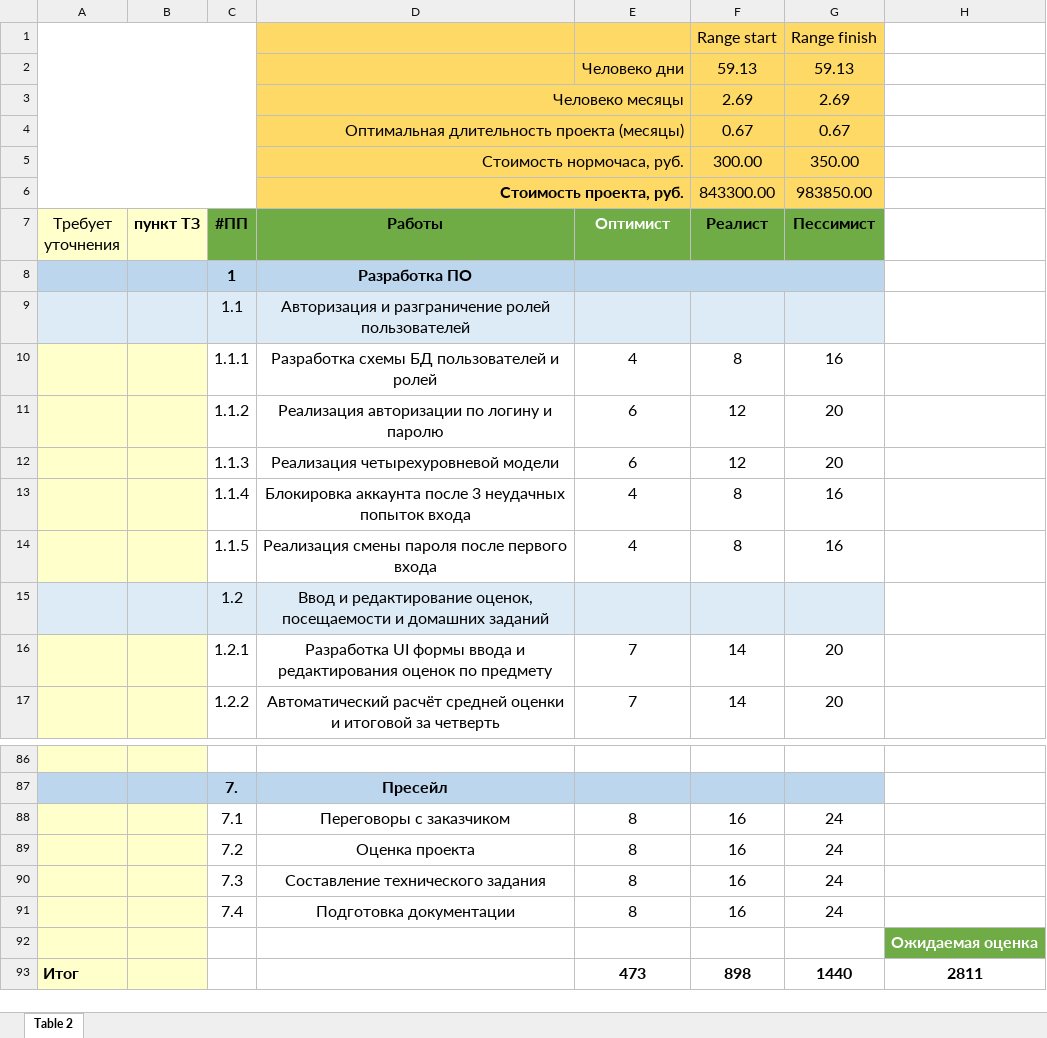
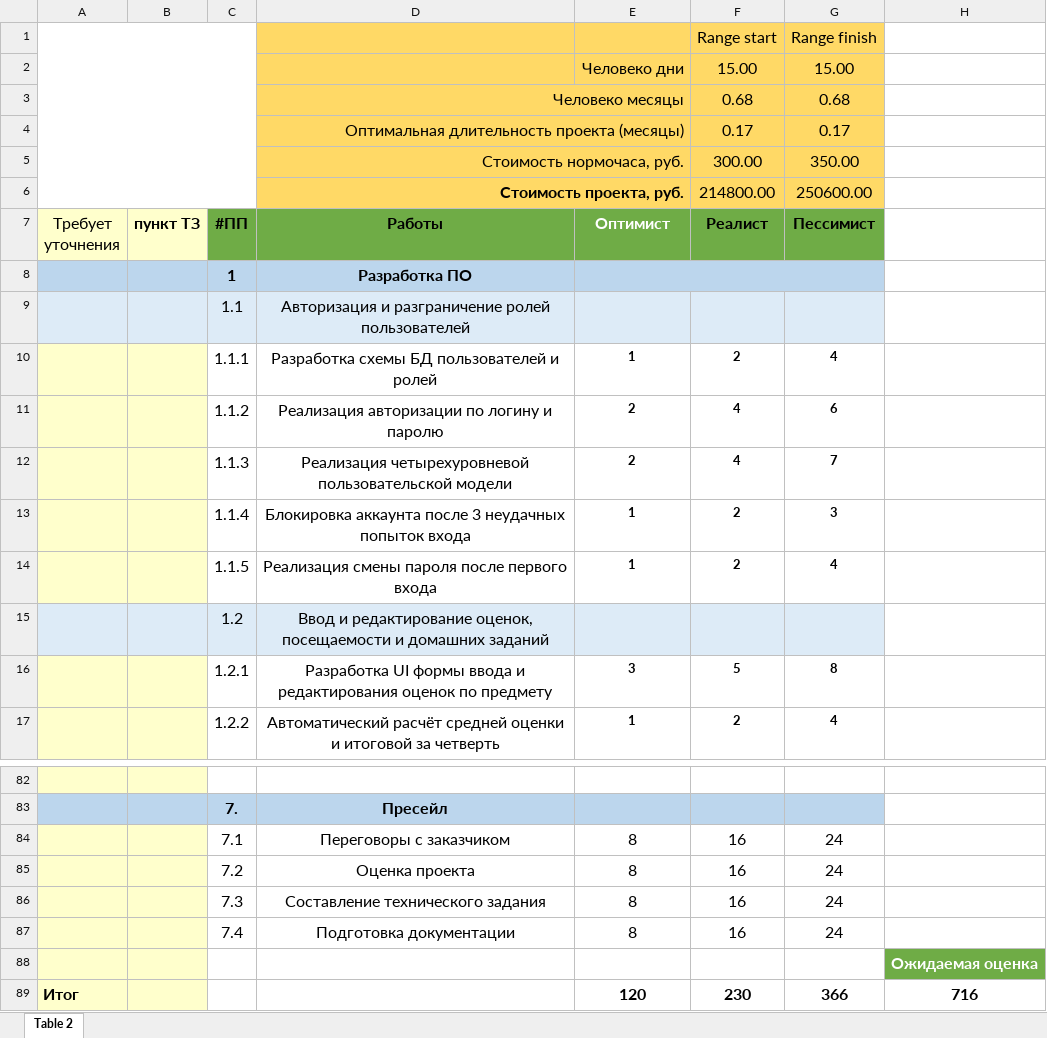
Before and after one commit to MorgandeCesso/IT-project-management-AI-23, an Excel workbook: students/Agametov A. M/Lab3/ЛР3. ОЦЕНКА ПРОЕКТА.xlsx, sheet Table 2, drawn as a sheet; only a part is shown, gaps mark what is left out; values as stored, in another font and other column widths than the file's, no borders; removed rows and columns are numbered as before the commit, all else as after; the diff covers the shown part only; the diff names each change by its address in the sheet, - before the commit and + after, or states it on an @@ line.

```diff
--- a/students/Agametov A. M/Lab3/ЛР3. ОЦЕНКА ПРОЕКТА.xlsx (sheet Table 2)
+++ b/students/Agametov A. M/Lab3/ЛР3. ОЦЕНКА ПРОЕКТА.xlsx (sheet Table 2)
-row 2:  |  |  |  | Человеко дни | 59.13 | 59.13
-row 3:  |  |  | Человеко месяцы |  | 2.69 | 2.69
-row 4:  |  |  | Оптимальная длительность проекта (месяцы) |  | 0.67 | 0.67
+row 2:  |  |  |  | Человеко дни | 15.00 | 15.00
+row 3:  |  |  | Человеко месяцы |  | 0.68 | 0.68
+row 4:  |  |  | Оптимальная длительность проекта (месяцы) |  | 0.17 | 0.17
-row 6:  |  |  | Стоимость проекта, руб. |  | 843300.00 | 983850.00
+row 6:  |  |  | Стоимость проекта, руб. |  | 214800.00 | 250600.00
-E10: 4
+E10: 1
-E10:G14 bold: off
+E10:G14 bold: on, text size: smaller
-F10: 8
+F10: 2
-G10: 16
+G10: 4
-E11:E12: 6
+E11:E12: 2
-F11:F12: 12
+F11:F12: 4
-G11: 20
+G11: 6
-D12: Реализация четырехуровневой модели
+D12: Реализация четырехуровневой пользовательской модели
-G12: 20
+G12: 7
-E13:E14: 4
+E13:E14: 1
-F13:F14: 8
+F13:F14: 2
-G13: 16
+G13: 3
-G14: 16
+G14: 4
-E16: 7
+E16: 3
-E16:G17 bold: off
+E16:G17 bold: on, text size: smaller
-F16: 14
+F16: 5
-G16: 20
+G16: 8
-E17: 7
+E17: 1
-F17: 14
+F17: 2
-G17: 20
+G17: 4
-row 93: Итог |  |  |  | 473 | 898 | 1440 | 2811
+row 89: Итог |  |  |  | 120 | 230 | 366 | 716
```
Also changed, not shown: 4 removed rows, 135 edited cells and cell formats elsewhere in this sheet, 1 other file.
